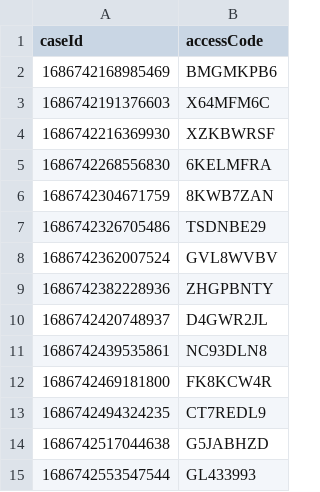
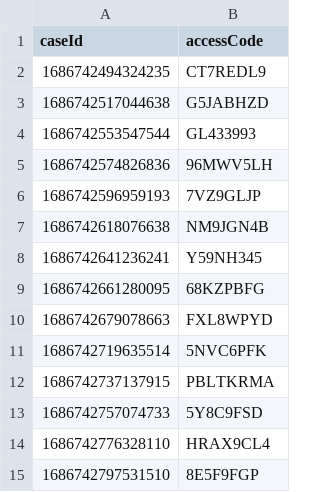
Before and after one commit to hmcts/prl-performance, a CSV file: src/gatling/resources/accessCodeList.csv, drawn as a sheet; only a part is shown; the shorter side is filled out with more unchanged rows.

```diff
--- a/src/gatling/resources/accessCodeList.csv
+++ b/src/gatling/resources/accessCodeList.csv
@@ -1,13 +1,2 @@
 caseId,accessCode
-1686742168985469,BMGMKPB6
-1686742191376603,X64MFM6C
-1686742216369930,XZKBWRSF
-1686742268556830,6KELMFRA
-1686742304671759,8KWB7ZAN
-1686742326705486,TSDNBE29
-1686742362007524,GVL8WVBV
-1686742382228936,ZHGPBNTY
-1686742420748937,D4GWR2JL
-1686742439535861,NC93DLN8
-1686742469181800,FK8KCW4R
 1686742494324235,CT7REDL9
```
Also changed, not shown: src/gatling/resources/UserDataPRLCitizen.csv, 1 other file.
